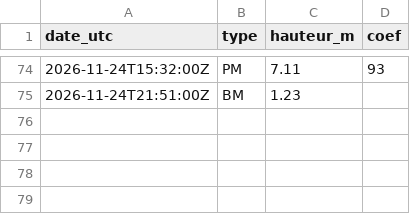
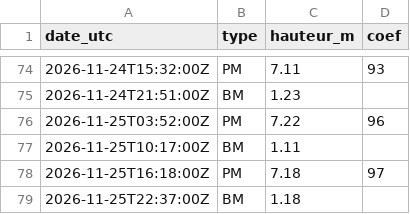
Before and after one commit to antreizh/hydraulne, a CSV file: data/maree-brest/predictions-shom.csv, drawn as a sheet; only a part is shown, gaps mark what is left out.

```diff
--- a/data/maree-brest/predictions-shom.csv
+++ b/data/maree-brest/predictions-shom.csv
@@ -75 +75,5 @@ date_utc;type;hauteur_m;coef
 2026-11-24T21:51:00Z;BM;1.23;
+2026-11-25T03:52:00Z;PM;7.22;96
+2026-11-25T10:17:00Z;BM;1.11;
+2026-11-25T16:18:00Z;PM;7.18;97
+2026-11-25T22:37:00Z;BM;1.18;
```
Also changed, not shown: data/maree-brest/pleines-basses-mers.csv, data/meteo/2026-11.csv, 5 other files.
